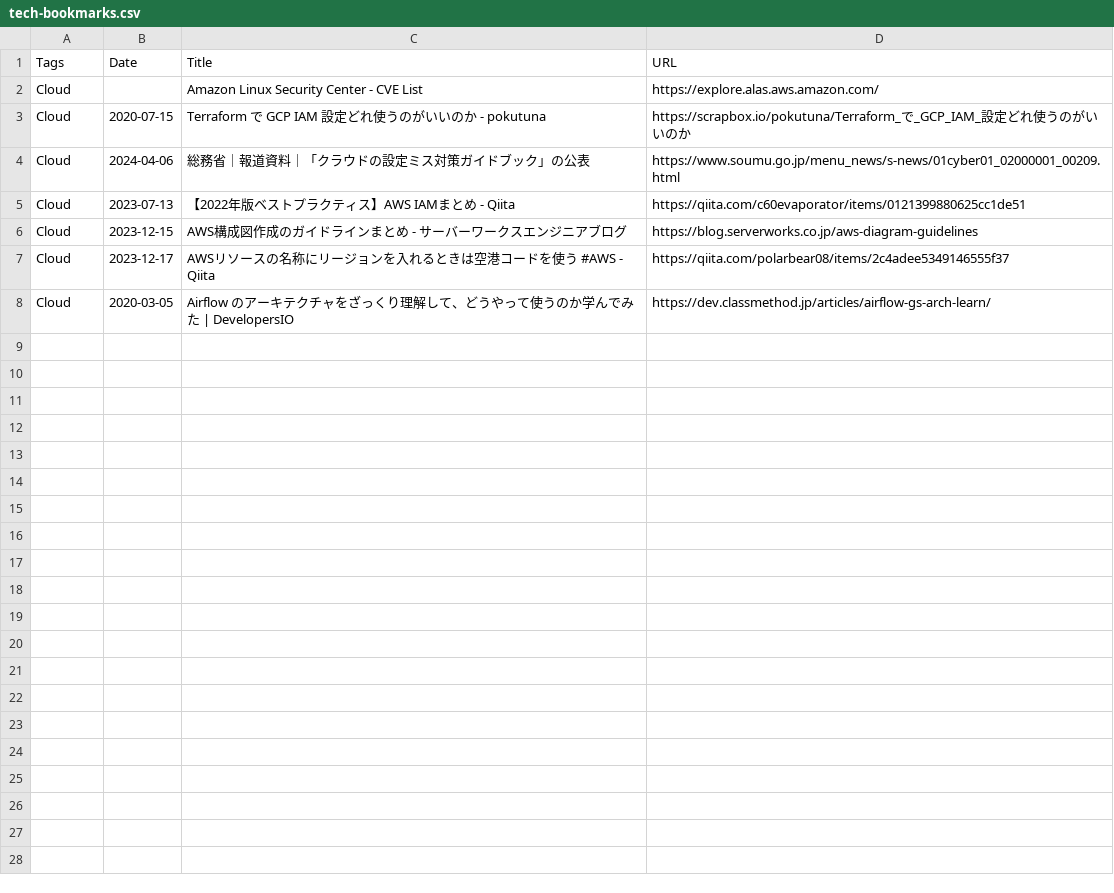
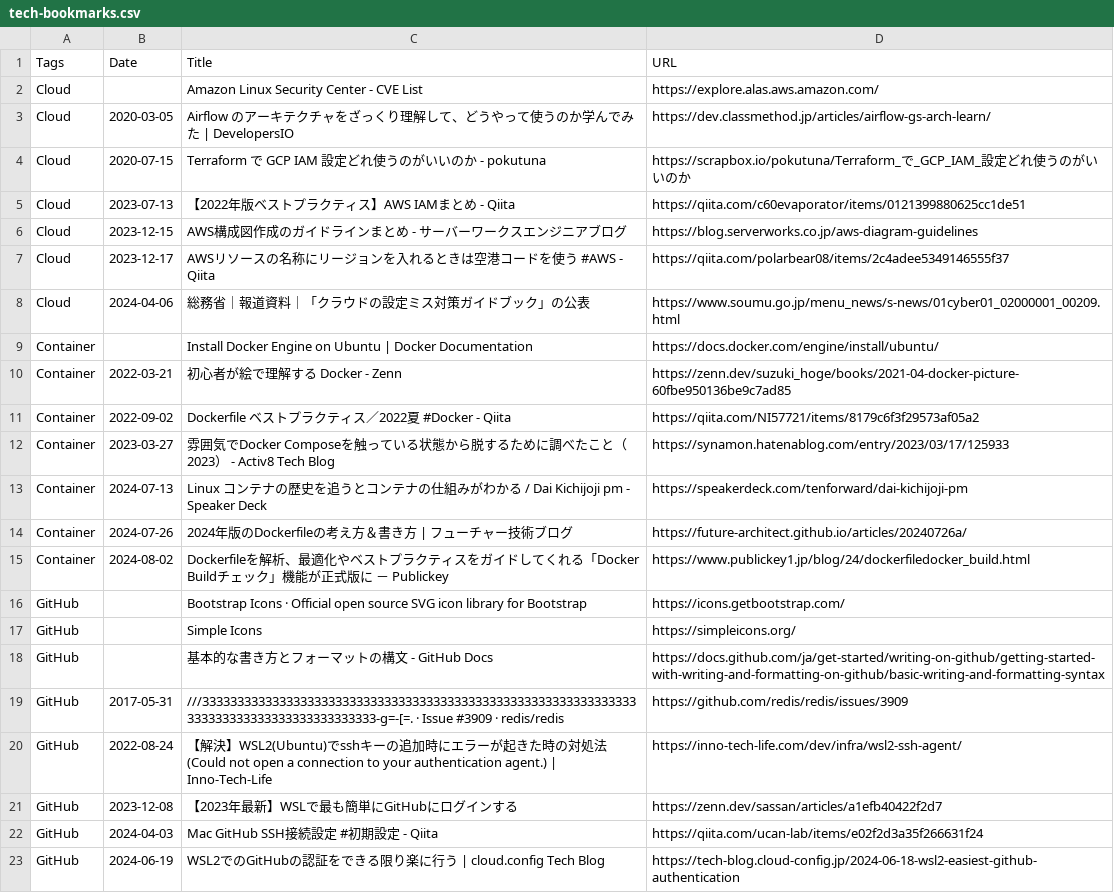
Before and after one commit to i9wa4/i9wa4.github.io, a CSV file: assets/bookmarks/tech-bookmarks.csv, drawn as a sheet.

Commit message:
modified:   _quarto.yml 	modified:   assets/bookmarks/tech-bookmarks.csv 	modified:   bookmarks/tech-bookmarks.qmd

```diff
--- a/assets/bookmarks/tech-bookmarks.csv
+++ b/assets/bookmarks/tech-bookmarks.csv
@@ -2,4 +2,4 @@
 "Cloud","","Amazon Linux Security Center - CVE List","https://explore.alas.aws.amazon.com/"
+"Cloud","2020-03-05","Airflow のアーキテクチャをざっくり理解して、どうやって使うのか学んでみた | DevelopersIO","https://dev.classmethod.jp/articles/airflow-gs-arch-learn/"
 "Cloud","2020-07-15","Terraform で GCP IAM 設定どれ使うのがいいのか - pokutuna","https://scrapbox.io/pokutuna/Terraform_で_GCP_IAM_設定どれ使うのがいいのか"
-"Cloud","2024-04-06","総務省｜報道資料｜「クラウドの設定ミス対策ガイドブック」の公表","https://www.soumu.go.jp/menu_news/s-news/01cyber01_02000001_00209.html"
 "Cloud","2023-07-13","【2022年版ベストプラクティス】AWS IAMまとめ - Qiita","https://qiita.com/c60evaporator/items/0121399880625cc1de51"
@@ -7,2 +7,17 @@
 "Cloud","2023-12-17","AWSリソースの名称にリージョンを入れるときは空港コードを使う #AWS - Qiita","https://qiita.com/polarbear08/items/2c4adee5349146555f37"
-"Cloud","2020-03-05","Airflow のアーキテクチャをざっくり理解して、どうやって使うのか学んでみた | DevelopersIO","https://dev.classmethod.jp/articles/airflow-gs-arch-learn/"
+"Cloud","2024-04-06","総務省｜報道資料｜「クラウドの設定ミス対策ガイドブック」の公表","https://www.soumu.go.jp/menu_news/s-news/01cyber01_02000001_00209.html"
+"Container","","Install Docker Engine on Ubuntu | Docker Documentation","https://docs.docker.com/engine/install/ubuntu/"
+"Container","2022-03-21","初心者が絵で理解する Docker - Zenn","https://zenn.dev/suzuki_hoge/books/2021-04-docker-picture-60fbe950136be9c7ad85"
+"Container","2022-09-02","Dockerfile ベストプラクティス／2022夏 #Docker - Qiita","https://qiita.com/NI57721/items/8179c6f3f29573af05a2"
+"Container","2023-03-27","雰囲気でDocker Composeを触っている状態から脱するために調べたこと（2023） - Activ8 Tech Blog","https://synamon.hatenablog.com/entry/2023/03/17/125933"
+"Container","2024-07-13","Linux コンテナの歴史を追うとコンテナの仕組みがわかる / Dai Kichijoji pm - Speaker Deck","https://speakerdeck.com/tenforward/dai-kichijoji-pm"
+"Container","2024-07-26","2024年版のDockerfileの考え方＆書き方 | フューチャー技術ブログ","https://future-architect.github.io/articles/20240726a/"
+"Container","2024-08-02","Dockerfileを解析、最適化やベストプラクティスをガイドしてくれる「Docker Buildチェック」機能が正式版に － Publickey","https://www.publickey1.jp/blog/24/dockerfiledocker_build.html"
+"GitHub","","Bootstrap Icons · Official open source SVG icon library for Bootstrap","https://icons.getbootstrap.com/"
+"GitHub","","Simple Icons","https://simpleicons.org/"
+"GitHub","","基本的な書き方とフォーマットの構文 - GitHub Docs","https://docs.github.com/ja/get-started/writing-on-github/getting-started-with-writing-and-formatting-on-github/basic-writing-and-formatting-syntax"
+"GitHub","2017-05-31","///33333333333333333333333333333333333333333333333333333333333333333333333333333333333333333-g=-[=. · Issue #3909 · redis/redis","https://github.com/redis/redis/issues/3909"
+"GitHub","2022-08-24","【解決】WSL2(Ubuntu)でsshキーの追加時にエラーが起きた時の対処法(Could not open a connection to your authentication agent.) | Inno-Tech-Life","https://inno-tech-life.com/dev/infra/wsl2-ssh-agent/"
+"GitHub","2023-12-08","【2023年最新】WSLで最も簡単にGitHubにログインする","https://zenn.dev/sassan/articles/a1efb40422f2d7"
+"GitHub","2024-04-03","Mac GitHub SSH接続設定 #初期設定 - Qiita","https://qiita.com/ucan-lab/items/e02f2d3a35f266631f24"
+"GitHub","2024-06-19","WSL2でのGitHubの認証をできる限り楽に行う | cloud.config Tech Blog","https://tech-blog.cloud-config.jp/2024-06-18-wsl2-easiest-github-authentication"
```
Also changed, not shown: 2 other files.
